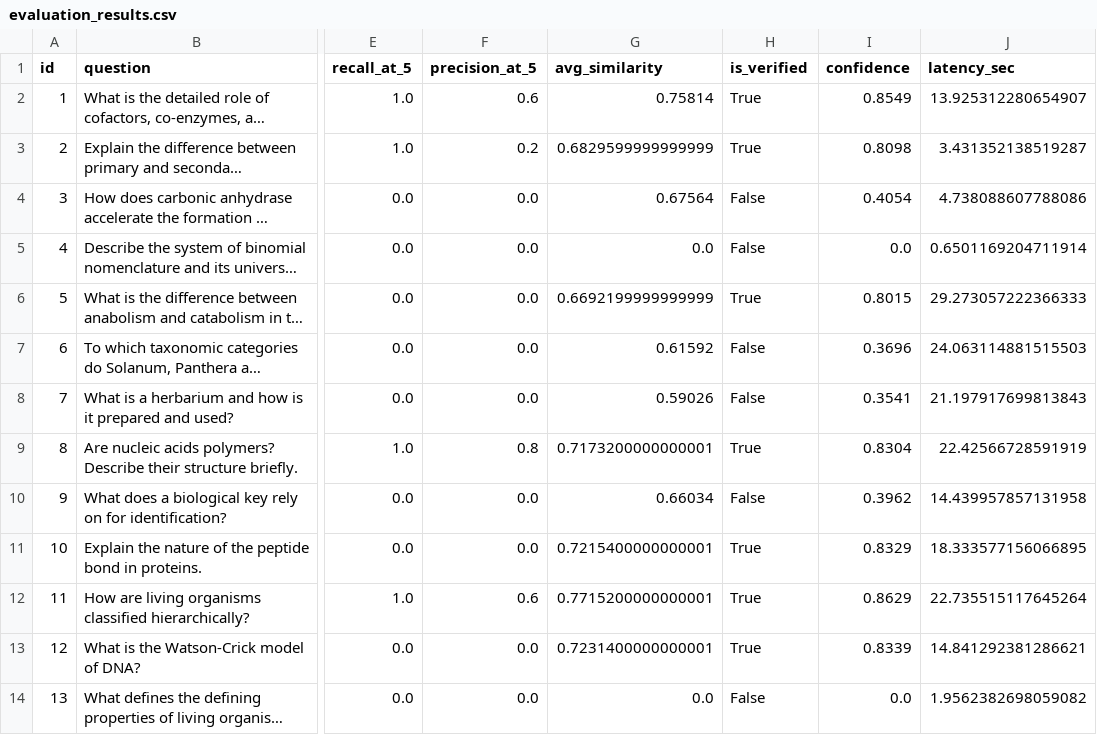
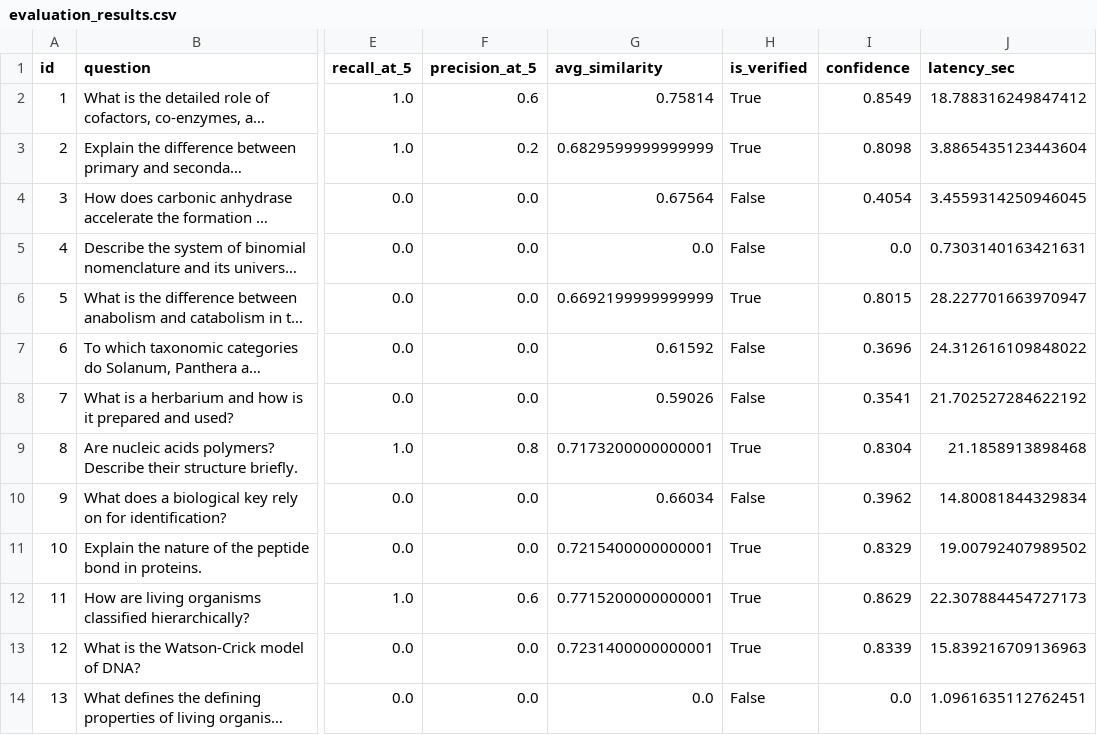
Before and after one commit to PranilBankar/Question_AndAnswerGeneration, a CSV file: rag/eval_results/evaluation_results.csv, drawn as a sheet; only a part is shown, gaps mark what is left out; long unchanged cells end in …; the diff covers the shown part only; the diff names each change by its address in the sheet, - before the commit and + after, or states it on an @@ line.

Commit message:
evalutation results

```diff
--- a/rag/eval_results/evaluation_results.csv
+++ b/rag/eval_results/evaluation_results.csv
-J2 (latency_sec): 13.925312280654907
+J2 (latency_sec): 18.788316249847412
-J3 (latency_sec): 3.431352138519287
+J3 (latency_sec): 3.8865435123443604
-J4 (latency_sec): 4.738088607788086
+J4 (latency_sec): 3.4559314250946045
-J5 (latency_sec): 0.6501169204711914
+J5 (latency_sec): 0.7303140163421631
-J6 (latency_sec): 29.273057222366333
+J6 (latency_sec): 28.227701663970947
-J7 (latency_sec): 24.063114881515503
+J7 (latency_sec): 24.312616109848022
-J8 (latency_sec): 21.197917699813843
+J8 (latency_sec): 21.702527284622192
-J9 (latency_sec): 22.42566728591919
+J9 (latency_sec): 21.1858913898468
-J10 (latency_sec): 14.439957857131958
+J10 (latency_sec): 14.80081844329834
-J11 (latency_sec): 18.333577156066895
+J11 (latency_sec): 19.00792407989502
-J12 (latency_sec): 22.735515117645264
+J12 (latency_sec): 22.307884454727173
-J13 (latency_sec): 14.841292381286621
+J13 (latency_sec): 15.839216709136963
-J14 (latency_sec): 1.9562382698059082
+J14 (latency_sec): 1.0961635112762451
```
Also changed, not shown: 10 added rows and 2 edited cells elsewhere in this file, 5 other files.
